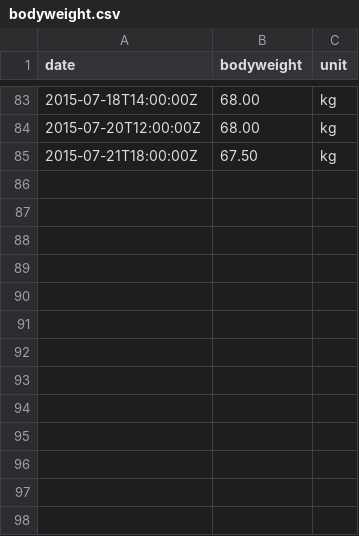
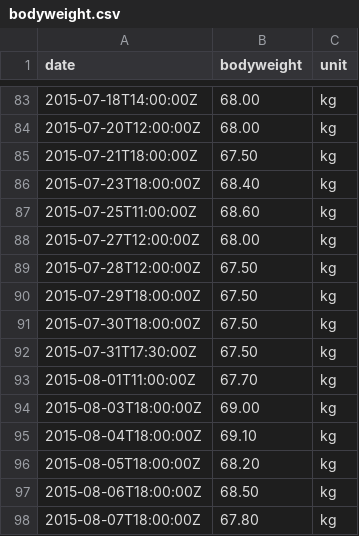
Before and after one commit to jonfk/training-log-analysis, a CSV file: ipython/data/bodyweight.csv, drawn as a sheet; only a part is shown, gaps mark what is left out; the diff names each change by its address in the sheet, - before the commit and + after, or states it on an @@ line.

```diff
--- a/ipython/data/bodyweight.csv
+++ b/ipython/data/bodyweight.csv
+row 86: 2015-07-23T18:00:00Z | 68.40 | kg
+row 87: 2015-07-25T11:00:00Z | 68.60 | kg
+row 88: 2015-07-27T12:00:00Z | 68.00 | kg
+row 89: 2015-07-28T12:00:00Z | 67.50 | kg
+row 90: 2015-07-29T18:00:00Z | 67.50 | kg
+row 91: 2015-07-30T18:00:00Z | 67.50 | kg
+row 92: 2015-07-31T17:30:00Z | 67.50 | kg
+row 93: 2015-08-01T11:00:00Z | 67.70 | kg
+row 94: 2015-08-03T18:00:00Z | 69.00 | kg
+row 95: 2015-08-04T18:00:00Z | 69.10 | kg
+row 96: 2015-08-05T18:00:00Z | 68.20 | kg
+row 97: 2015-08-06T18:00:00Z | 68.50 | kg
+row 98: 2015-08-07T18:00:00Z | 67.80 | kg
```
Also changed, not shown: ipython/data/all.csv, ipython/data/allSquats.csv, 5 other files.
